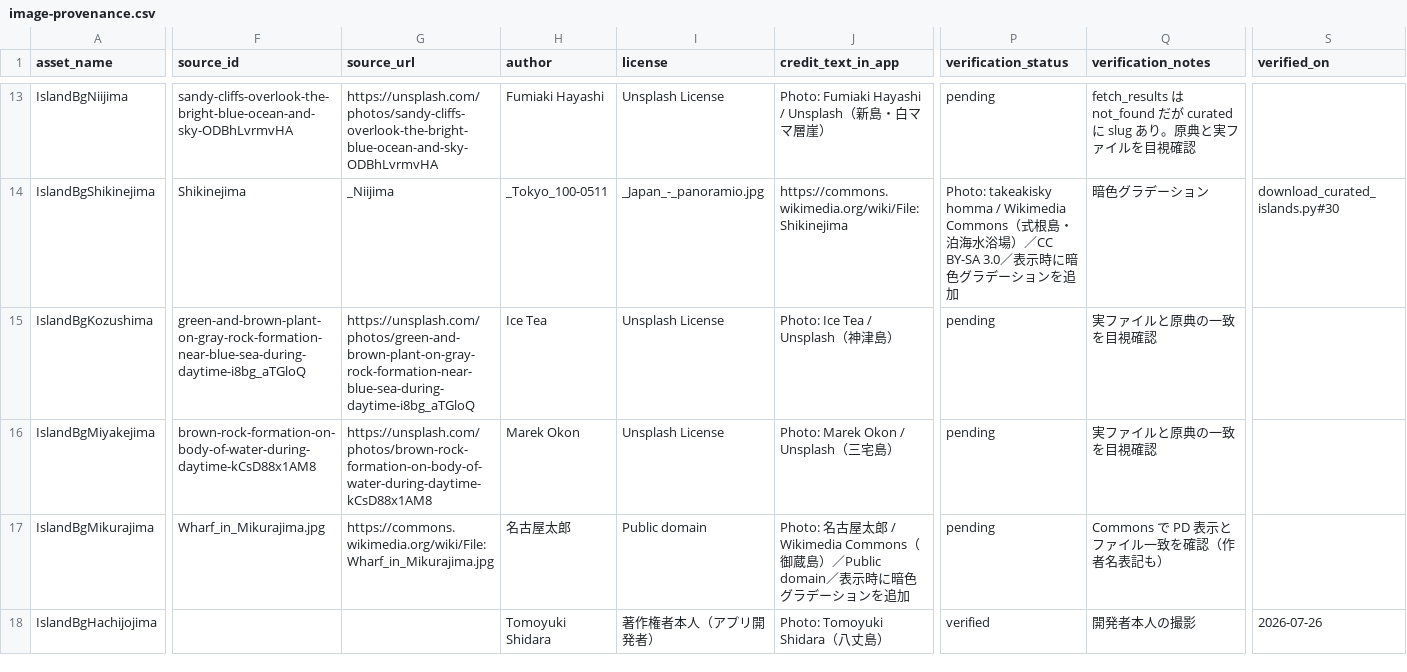
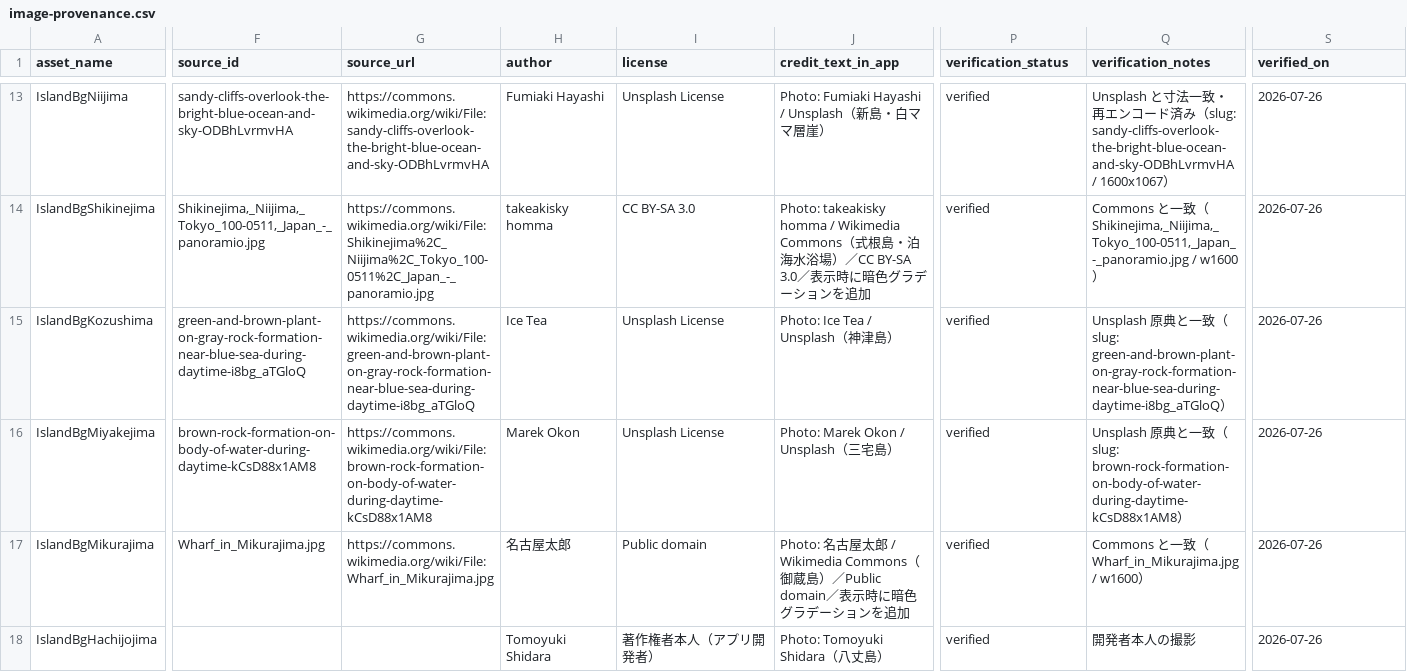
Before and after one commit to oooopq/island-base, a CSV file: docs/image-provenance.csv, drawn as a sheet; only a part is shown, gaps mark what is left out; the diff covers the shown part only; the diff names each change by its address in the sheet, - before the commit and + after, or states it on an @@ line.

```diff
--- a/docs/image-provenance.csv
+++ b/docs/image-provenance.csv
-G13 (source_url): https://unsplash.com/photos/sandy-cliffs-overlook-the-bright-blue-ocean-and-sky-ODBhLvrmvHA
+G13 (source_url): https://commons.wikimedia.org/wiki/File:sandy-cliffs-overlook-the-bright-blue-ocean-and-sky-ODBhLvrmvHA
-P13 (verification_status): pending
+P13 (verification_status): verified
-Q13 (verification_notes): fetch_results は not_found だが curated に slug あり。原典と実ファイルを目視確認
+Q13 (verification_notes): Unsplash と寸法一致・再エンコード済み（slug: sandy-cliffs-overlook-the-bright-blue-ocean-and-sky-ODBhLvrmvHA / 1600x1067）
-S13 (verified_on): (empty)
+S13 (verified_on): 2026-07-26
-F14 (source_id): Shikinejima
+F14 (source_id): Shikinejima,_Niijima,_Tokyo_100-0511,_Japan_-_panoramio.jpg
-G14 (source_url): _Niijima
+G14 (source_url): https://commons.wikimedia.org/wiki/File:Shikinejima%2C_Niijima%2C_Tokyo_100-0511%2C_Japan_-_panoramio.jpg
-H14 (author): _Tokyo_100-0511
+H14 (author): takeakisky homma
-I14 (license): _Japan_-_panoramio.jpg
+I14 (license): CC BY-SA 3.0
-J14 (credit_text_in_app): https://commons.wikimedia.org/wiki/File:Shikinejima
+J14 (credit_text_in_app): Photo: takeakisky homma / Wikimedia Commons（式根島・泊海水浴場）／CC BY-SA 3.0／表示時に暗色グラデーションを追加
-P14 (verification_status): Photo: takeakisky homma / Wikimedia Commons（式根島・泊海水浴場）／CC BY-SA 3.0／表示時に暗色グラデーションを追加
+P14 (verification_status): verified
-Q14 (verification_notes): 暗色グラデーション
+Q14 (verification_notes): Commons と一致（Shikinejima,_Niijima,_Tokyo_100-0511,_Japan_-_panoramio.jpg / w1600）
-S14 (verified_on): download_curated_islands.py#30
+S14 (verified_on): 2026-07-26
-G15 (source_url): https://unsplash.com/photos/green-and-brown-plant-on-gray-rock-formation-near-blue-sea-during-daytime-i8bg_aTGloQ
+G15 (source_url): https://commons.wikimedia.org/wiki/File:green-and-brown-plant-on-gray-rock-formation-near-blue-sea-during-daytime-i8bg_aTGloQ
-P15:P17 (verification_status): pending
+P15:P17 (verification_status): verified
-Q15 (verification_notes): 実ファイルと原典の一致を目視確認
+Q15 (verification_notes): Unsplash 原典と一致（slug: green-and-brown-plant-on-gray-rock-formation-near-blue-sea-during-daytime-i8bg_aTGloQ）
-S15:S17 (verified_on): (empty)
+S15:S17 (verified_on): 2026-07-26
-G16 (source_url): https://unsplash.com/photos/brown-rock-formation-on-body-of-water-during-daytime-kCsD88x1AM8
+G16 (source_url): https://commons.wikimedia.org/wiki/File:brown-rock-formation-on-body-of-water-during-daytime-kCsD88x1AM8
-Q16 (verification_notes): 実ファイルと原典の一致を目視確認
+Q16 (verification_notes): Unsplash 原典と一致（slug: brown-rock-formation-on-body-of-water-during-daytime-kCsD88x1AM8）
-Q17 (verification_notes): Commons で PD 表示とファイル一致を確認（作者名表記も）
+Q17 (verification_notes): Commons と一致（Wharf_in_Mikurajima.jpg / w1600）
```
Also changed, not shown: 148 edited cells elsewhere in this file, 3 other files.
